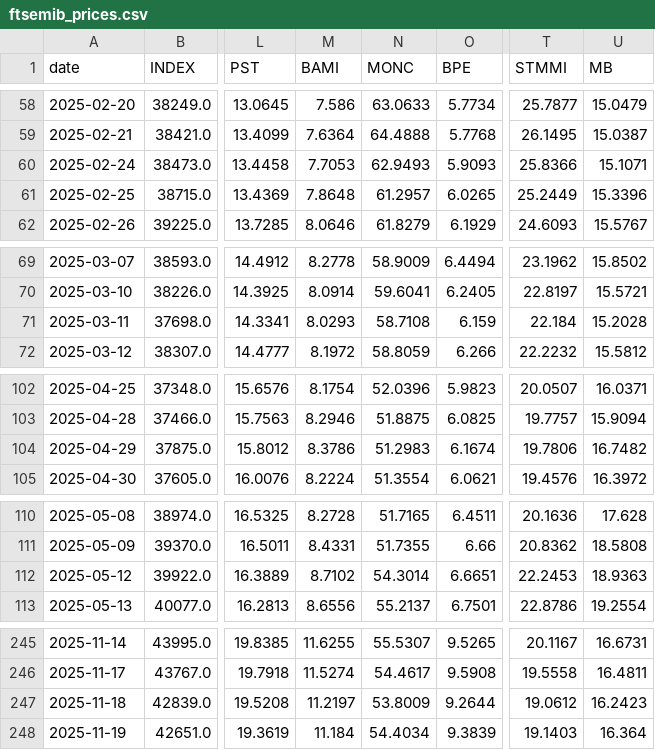
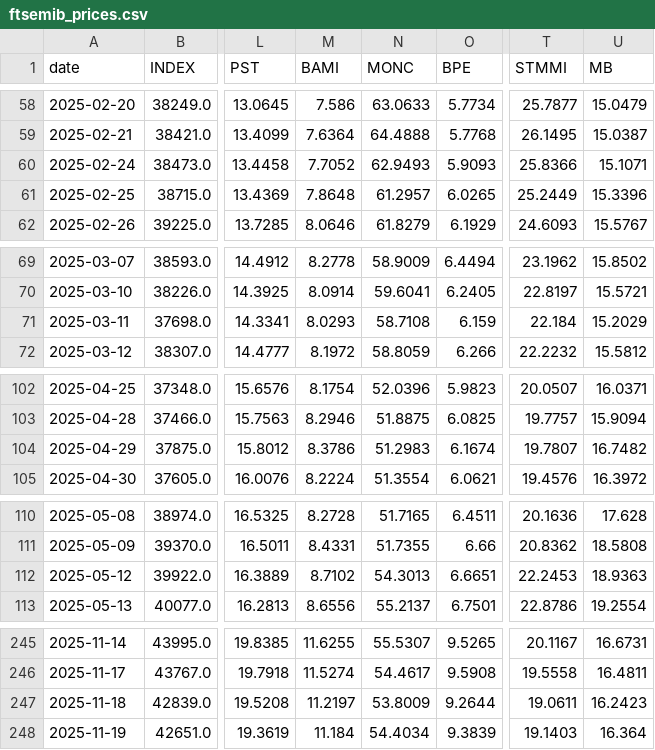
Before and after one commit to VerJokiel/FRANKFURT08, a CSV file: data/markets/ftsemib_prices.csv, drawn as a sheet; only a part is shown, gaps mark what is left out; the diff covers the shown part only; the diff names each change by its address in the sheet, - before the commit and + after, or states it on an @@ line.

```diff
--- a/data/markets/ftsemib_prices.csv
+++ b/data/markets/ftsemib_prices.csv
-M60 (BAMI): 7.7053
+M60 (BAMI): 7.7052
-U71 (MB): 15.2028
+U71 (MB): 15.2029
-T104 (STMMI): 19.7806
+T104 (STMMI): 19.7807
-N112 (MONC): 54.3014
+N112 (MONC): 54.3013
-T247 (STMMI): 19.0612
+T247 (STMMI): 19.0611
```
Also changed, not shown: 1 added row, 1 removed row and 9 edited cells elsewhere in this file, data/markets/cac40_prices.csv, data/markets/ftse100_prices.csv, 7 other files.
